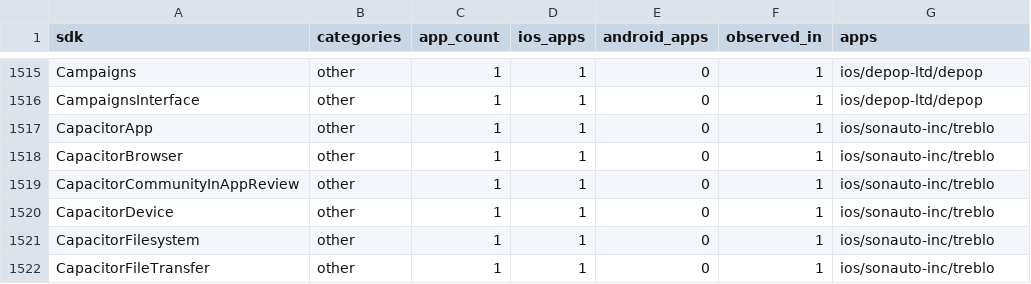
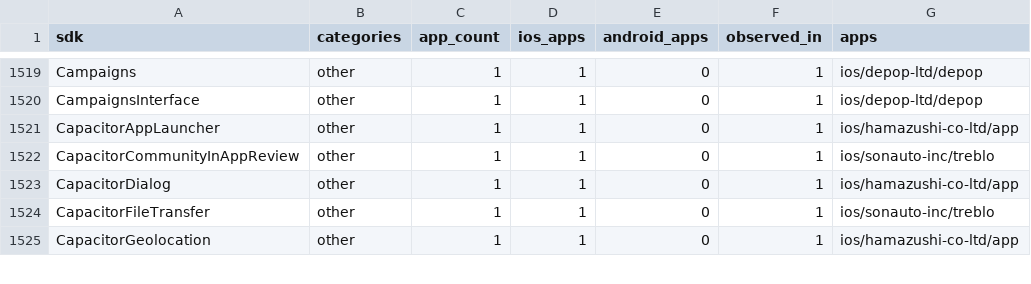
Before and after one commit to ashishkharche/tech-stack, a CSV file: sdks.csv, drawn as a sheet; only a part is shown, gaps mark what is left out; the diff covers the shown part only.

```diff
--- a/sdks.csv
+++ b/sdks.csv
@@ -1516,7 +1520,6 @@ Campaigns,other,1,1,0,1,ios/depop-ltd/depop
 CampaignsInterface,other,1,1,0,1,ios/depop-ltd/depop
-CapacitorApp,other,1,1,0,1,ios/sonauto-inc/treblo
-CapacitorBrowser,other,1,1,0,1,ios/sonauto-inc/treblo
+CapacitorAppLauncher,other,1,1,0,1,ios/hamazushi-co-ltd/app
 CapacitorCommunityInAppReview,other,1,1,0,1,ios/sonauto-inc/treblo
-CapacitorDevice,other,1,1,0,1,ios/sonauto-inc/treblo
-CapacitorFilesystem,other,1,1,0,1,ios/sonauto-inc/treblo
+CapacitorDialog,other,1,1,0,1,ios/hamazushi-co-ltd/app
 CapacitorFileTransfer,other,1,1,0,1,ios/sonauto-inc/treblo
+CapacitorGeolocation,other,1,1,0,1,ios/hamazushi-co-ltd/app
```
Also changed, not shown: 13 added rows, 4 removed rows and 6 edited cells elsewhere in this file, data/icon-sources.csv, index.csv, 35 other files.
